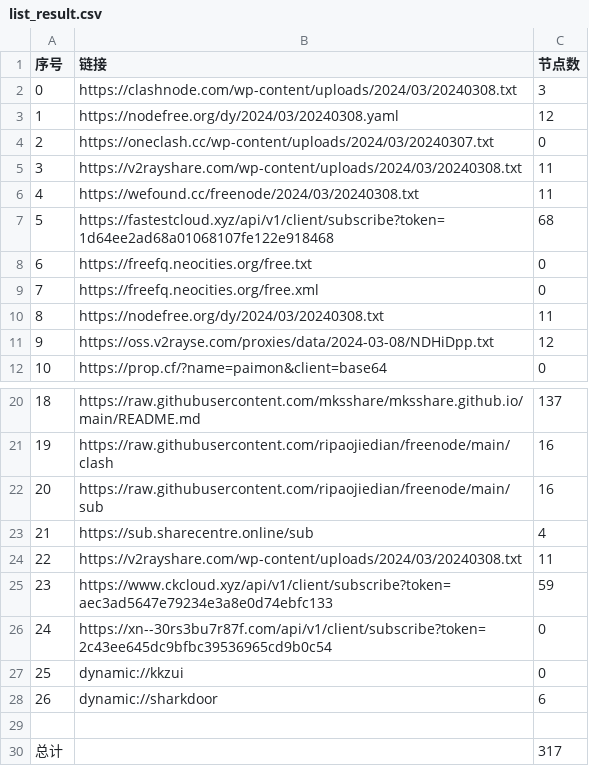
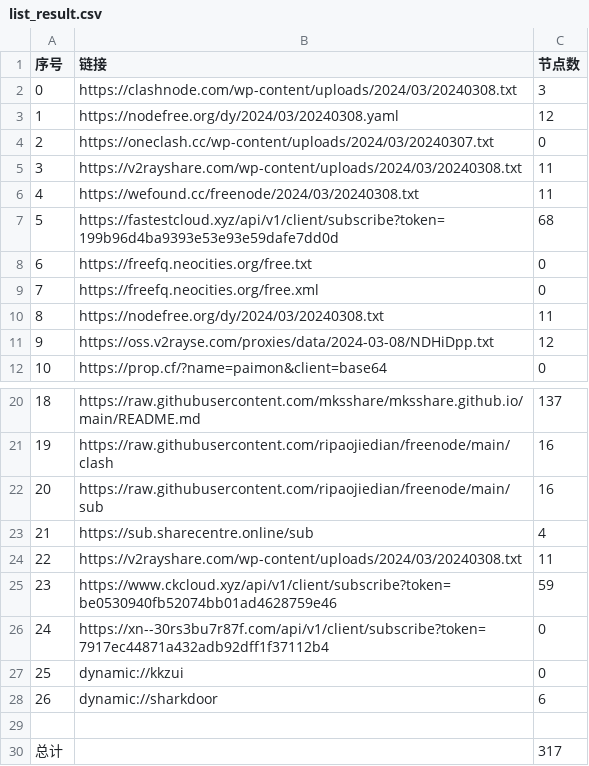
Before and after one commit to chxxyz2004/NoMoreWalls, a CSV file: list_result.csv, drawn as a sheet; only a part is shown, gaps mark what is left out.

```diff
--- a/list_result.csv
+++ b/list_result.csv
@@ -6,3 +6,3 @@
 4,https://wefound.cc/freenode/2024/03/20240308.txt,11
-5,https://fastestcloud.xyz/api/v1/client/subscribe?token=1d64ee2ad68a01068107fe122e918468,68
+5,https://fastestcloud.xyz/api/v1/client/subscribe?token=199b96d4ba9393e53e93e59dafe7dd0d,68
 6,https://freefq.neocities.org/free.txt,0
@@ -24,4 +24,4 @@
 22,https://v2rayshare.com/wp-content/uploads/2024/03/20240308.txt,11
-23,https://www.ckcloud.xyz/api/v1/client/subscribe?token=aec3ad5647e79234e3a8e0d74ebfc133,59
-24,https://xn--30rs3bu7r87f.com/api/v1/client/subscribe?token=2c43ee645dc9bfbc39536965cd9b0c54,0
+23,https://www.ckcloud.xyz/api/v1/client/subscribe?token=be0530940fb52074bb01ad4628759e46,59
+24,https://xn--30rs3bu7r87f.com/api/v1/client/subscribe?token=7917ec44871a432adb92dff1f37112b4,0
 25,dynamic://kkzui,0
```
Also changed, not shown: 5 other files.
